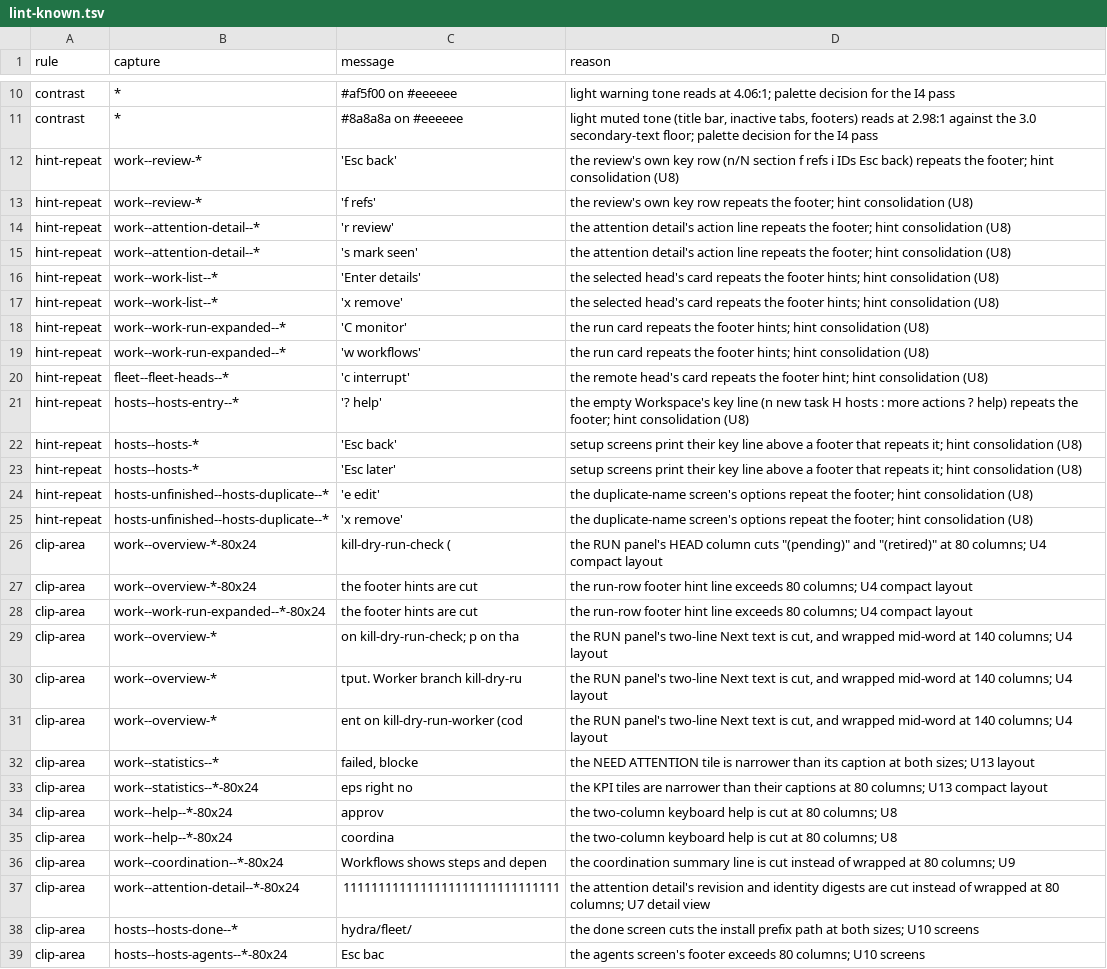
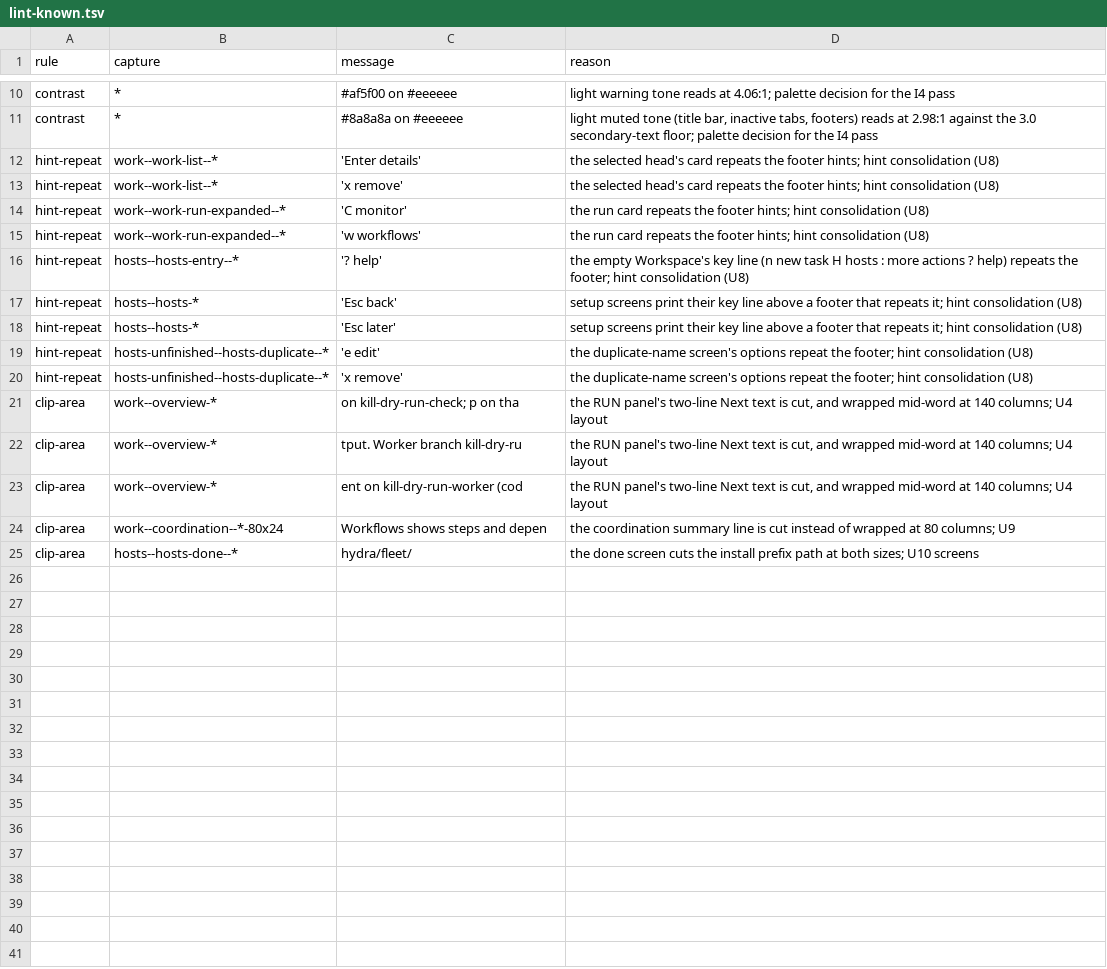
Before and after one commit to Someblueman/hydra, a TSV file: scripts/visual_review/lint-known.tsv, drawn as a sheet; only a part is shown, gaps mark what is left out; the diff names each change by its address in the sheet, - before the commit and + after, or states it on an @@ line.

```diff
--- a/scripts/visual_review/lint-known.tsv
+++ b/scripts/visual_review/lint-known.tsv
-row 12: hint-repeat | work--review-* | 'Esc back' | the review's own key row (n/N section f refs i IDs Esc back) repeats the footer; hint consolidation (U8)
-row 13: hint-repeat | work--review-* | 'f refs' | the review's own key row repeats the footer; hint consolidation (U8)
-row 14: hint-repeat | work--attention-detail--* | 'r review' | the attention detail's action line repeats the footer; hint consolidation (U8)
-row 15: hint-repeat | work--attention-detail--* | 's mark seen' | the attention detail's action line repeats the footer; hint consolidation (U8)
-row 20: hint-repeat | fleet--fleet-heads--* | 'c interrupt' | the remote head's card repeats the footer hint; hint consolidation (U8)
-row 26: clip-area | work--overview-*-80x24 | kill-dry-run-check ( | the RUN panel's HEAD column cuts "(pending)" and "(retired)" at 80 columns; U4 compact layout
-row 27: clip-area | work--overview-*-80x24 | the footer hints are cut | the run-row footer hint line exceeds 80 columns; U4 compact layout
-row 28: clip-area | work--work-run-expanded--*-80x24 | the footer hints are cut | the run-row footer hint line exceeds 80 columns; U4 compact layout
-row 32: clip-area | work--statistics--* | failed, blocke | the NEED ATTENTION tile is narrower than its caption at both sizes; U13 layout
-row 33: clip-area | work--statistics--*-80x24 | eps right no | the KPI tiles are narrower than their captions at 80 columns; U13 compact layout
-row 34: clip-area | work--help--*-80x24 | approv | the two-column keyboard help is cut at 80 columns; U8
-row 35: clip-area | work--help--*-80x24 | coordina | the two-column keyboard help is cut at 80 columns; U8
-row 37: clip-area | work--attention-detail--*-80x24 | 1111111111111111111111111111111 | the attention detail's revision and identity digests are cut instead of wrapped at 80 columns; U7 detail view
-row 39: clip-area | hosts--hosts-agents--*-80x24 | Esc bac | the agents screen's footer exceeds 80 columns; U10 screens
```
Also changed, not shown: 14 other files.
